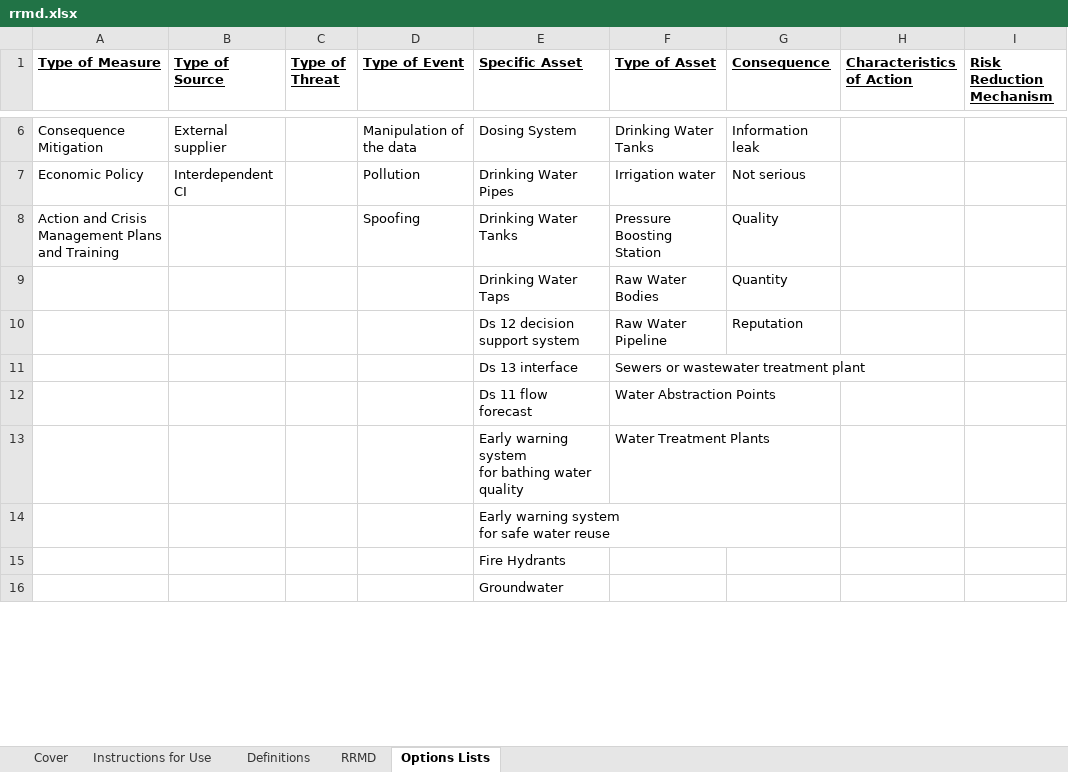
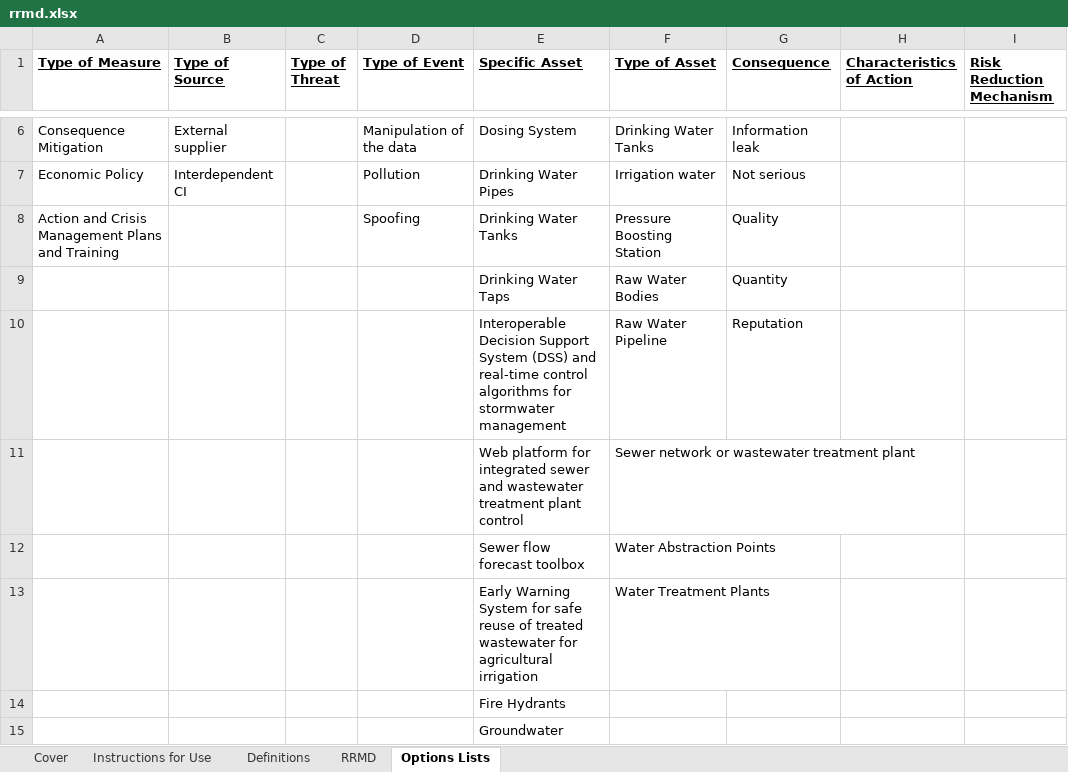
Before and after one commit to SINTEF-Infosec/dwc-risk-explorer, an Excel workbook: data/rrmd.xlsx, sheet Options Lists, drawn as a sheet; only a part is shown, gaps mark what is left out; values as stored, in another font and other column widths than the file's, no borders; removed rows and columns are numbered as before the commit, all else as after; ↵ is a line break in a cell; the diff covers the shown part only; the diff names each change by its address in the sheet, - before the commit and + after, or states it on an @@ line.

```diff
--- a/data/rrmd.xlsx (sheet Options Lists)
+++ b/data/rrmd.xlsx (sheet Options Lists)
-E10 (Specific Asset): Ds 12 decision support system
+E10 (Specific Asset): Interoperable Decision Support System (DSS) and real-time control algorithms for stormwater management
-row 11:  |  |  |  | Ds 13 interface | Sewers or wastewater treatment plant
+row 11:  |  |  |  | Web platform for integrated sewer and wastewater treatment plant control | Sewer network or wastewater treatment plant
-E12 (Specific Asset): Ds 11 flow forecast
+E12 (Specific Asset): Sewer flow forecast toolbox
-E13 (Specific Asset): Early warning system ↵ for bathing water quality
+E13 (Specific Asset): Early Warning System for safe reuse of treated wastewater for agricultural irrigation
-row 14:  |  |  |  | Early warning system ↵ for safe water reuse
```
Also changed, not shown: 6 edited cells elsewhere in this sheet, sheet RRMD, data/ridb.xlsx, public/resources/ridb.xlsx, 3 other files.
